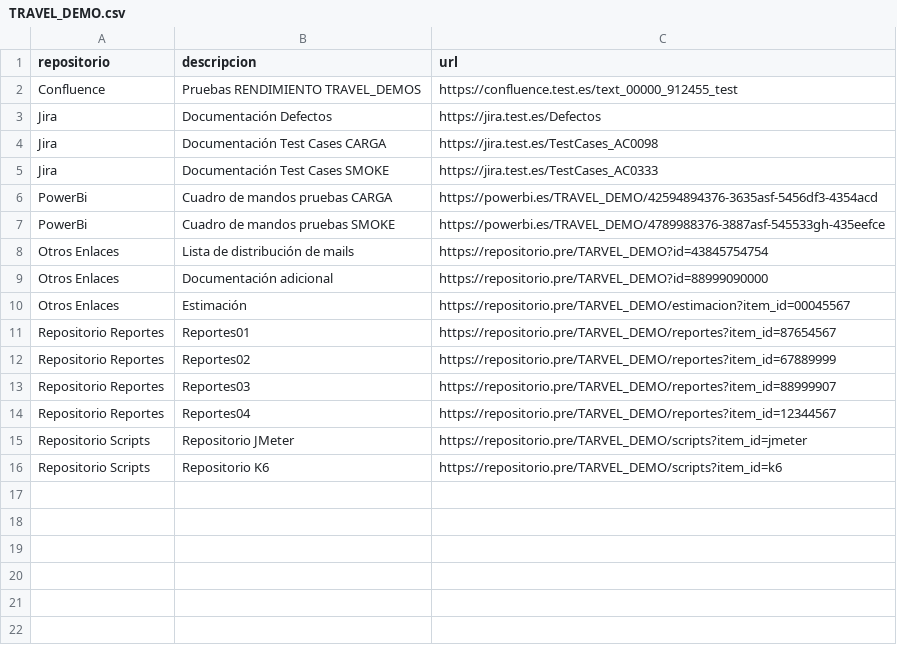
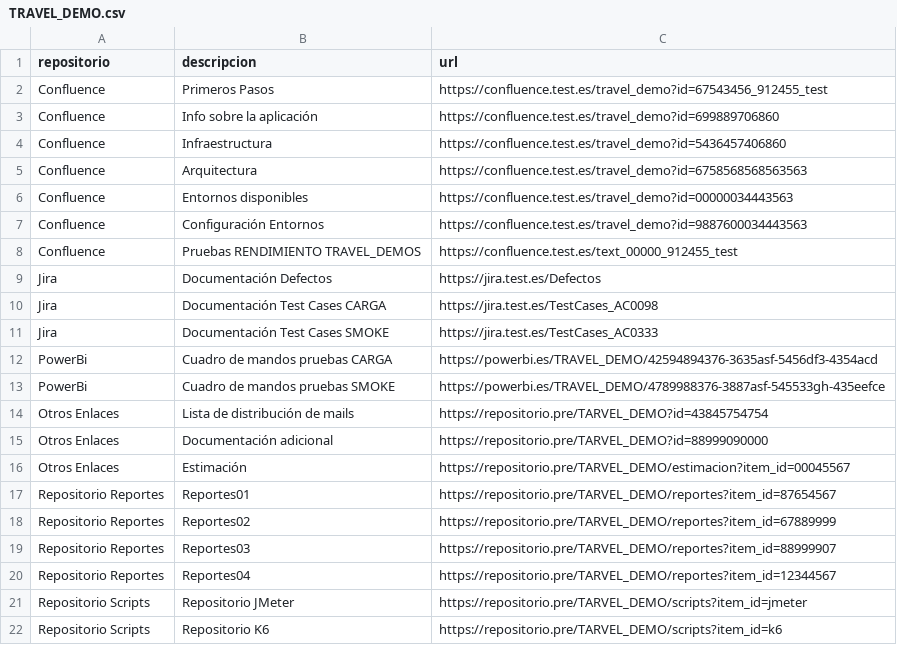
Before and after one commit to gongarciam/test, a CSV file: documentacion/TRAVEL_DEMO.csv, drawn as a sheet.

Commit message:
commit

```diff
--- a/documentacion/TRAVEL_DEMO.csv
+++ b/documentacion/TRAVEL_DEMO.csv
@@ -1,2 +1,8 @@
 repositorio,descripcion,url
+Confluence,Primeros Pasos,https://confluence.test.es/travel_demo?id=67543456_912455_test
+Confluence,Info sobre la aplicación,https://confluence.test.es/travel_demo?id=699889706860
+Confluence,Infraestructura,https://confluence.test.es/travel_demo?id=5436457406860
+Confluence,Arquitectura,https://confluence.test.es/travel_demo?id=6758568568563563
+Confluence,Entornos disponibles,https://confluence.test.es/travel_demo?id=00000034443563
+Confluence,Configuración Entornos,https://confluence.test.es/travel_demo?id=9887600034443563
 Confluence,Pruebas RENDIMIENTO TRAVEL_DEMOS,https://confluence.test.es/text_00000_912455_test
```
